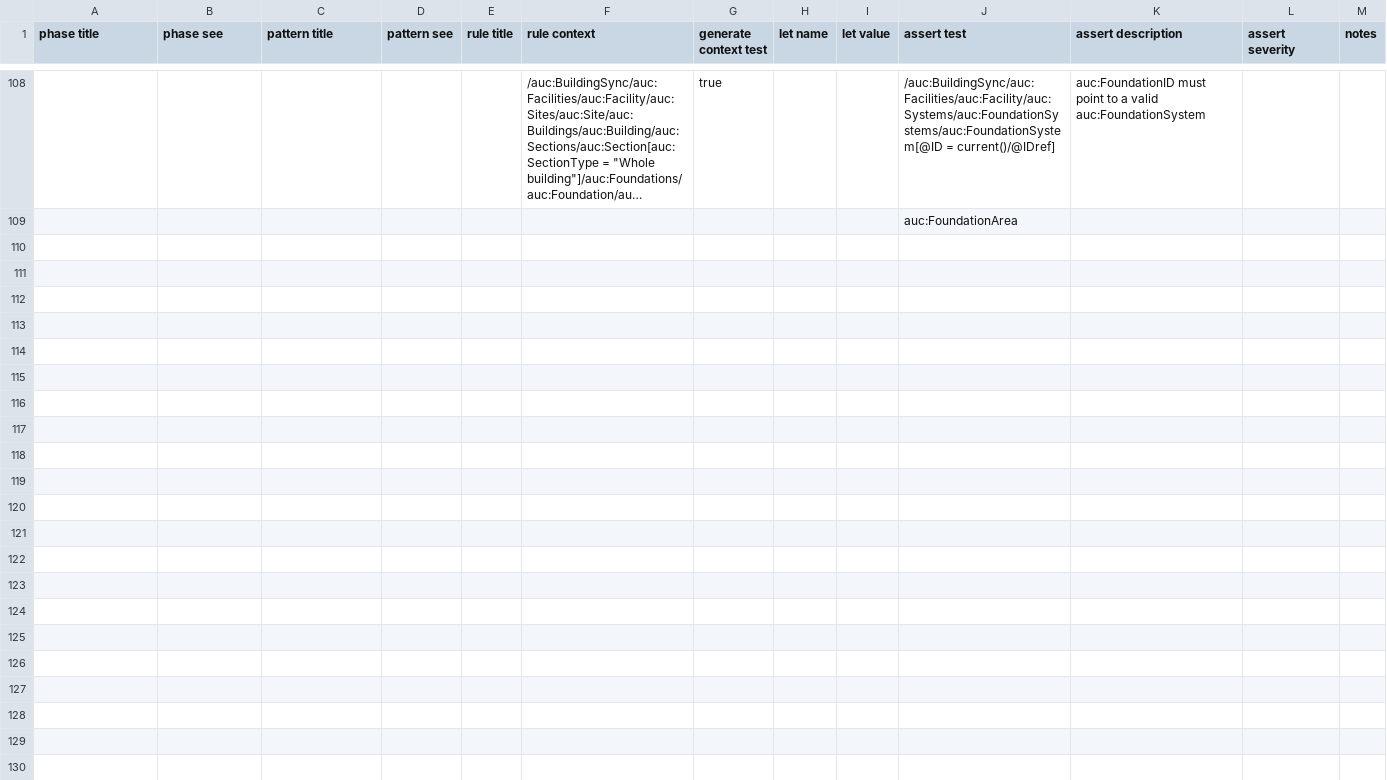
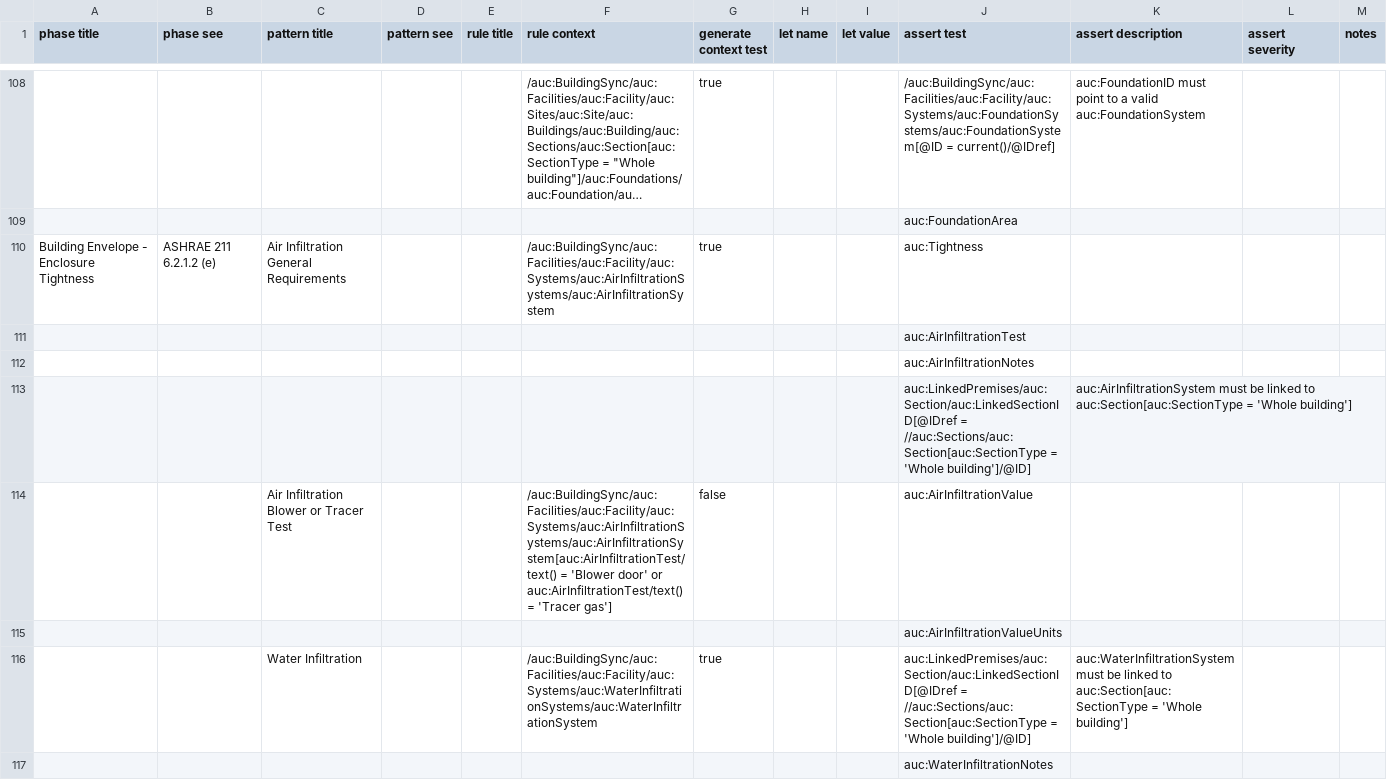
Before and after one commit to BuildingSync/TestSuite, a CSV file: schematron/v2.2.0/v2-2-0_L200_Audit.csv, drawn as a sheet; only a part is shown, gaps mark what is left out; long unchanged cells end in …; the diff names each change by its address in the sheet, - before the commit and + after, or states it on an @@ line.

Commit message:
feat(L200): add tightness tests

```diff
--- a/schematron/v2.2.0/v2-2-0_L200_Audit.csv
+++ b/schematron/v2.2.0/v2-2-0_L200_Audit.csv
+row 110: Building Envelope - Enclosure Tightness | ASHRAE 211 6.2.1.2 (e) | Air Infiltration General Requirements |  |  | /auc:BuildingSync/auc:Facilities/auc:Facility/auc:Systems/auc:AirInfiltrationSystems/auc:AirInfiltrationSystem | true |  |  | auc:Tightness
+row 111:  |  |  |  |  |  |  |  |  | auc:AirInfiltrationTest
+row 112:  |  |  |  |  |  |  |  |  | auc:AirInfiltrationNotes
+row 113:  |  |  |  |  |  |  |  |  | auc:LinkedPremises/auc:Section/auc:LinkedSectionID[@IDref = //auc:Sections/auc:Section[auc:SectionType = 'Whole building']/@ID] | auc:AirInfiltrationSystem must be linked to auc:Section[auc:SectionType = 'Whole building']
+row 114:  |  | Air Infiltration Blower or Tracer Test |  |  | /auc:BuildingSync/auc:Facilities/auc:Facility/auc:Systems/auc:AirInfiltrationSystems/auc:AirInfiltrationSystem[auc:AirInfiltrationTest/text() = 'Blower door' or auc:AirInfiltrationTest/text() = 'Tracer gas'] | false |  |  | auc:AirInfiltrationValue
+row 115:  |  |  |  |  |  |  |  |  | auc:AirInfiltrationValueUnits
+row 116:  |  | Water Infiltration |  |  | /auc:BuildingSync/auc:Facilities/auc:Facility/auc:Systems/auc:WaterInfiltrationSystems/auc:WaterInfiltrationSystem | true |  |  | auc:LinkedPremises/auc:Section/auc:LinkedSectionID[@IDref = //auc:Sections/auc:Section[auc:SectionType = 'Whole building']/@ID] | auc:WaterInfiltrationSystem must be linked to auc:Section[auc:SectionType = 'Whole building']
+row 117:  |  |  |  |  |  |  |  |  | auc:WaterInfiltrationNotes
```
Also changed, not shown: 2 other files.
